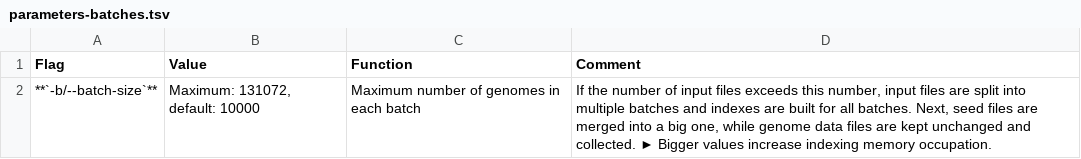
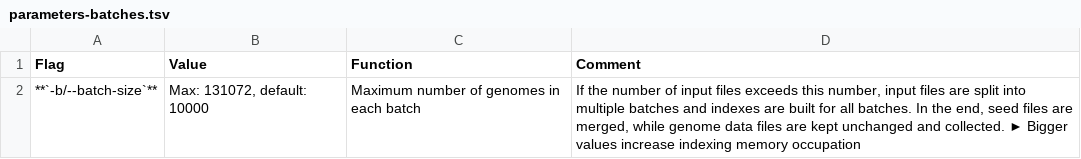
Before and after one commit to shenwei356/LexicMap, a TSV file: docs/content/tutorials/index/parameters-batches.tsv, drawn as a sheet.

```diff
--- a/docs/content/tutorials/index/parameters-batches.tsv
+++ b/docs/content/tutorials/index/parameters-batches.tsv
@@ -1,2 +1,2 @@
 Flag	Value	Function	Comment
-**`-b/--batch-size`**	Maximum: 131072, default: 10000	Maximum number of genomes in each batch	If the number of input files exceeds this number, input files are split into multiple batches and indexes are built for all batches. Next, seed files are merged into a big one, while genome data files are kept unchanged and collected. ► Bigger values increase indexing memory occupation.
+**`-b/--batch-size`**	Max: 131072, default: 10000	Maximum number of genomes in each batch	If the number of input files exceeds this number, input files are split into multiple batches and indexes are built for all batches. In the end, seed files are merged, while genome data files are kept unchanged and collected. ► Bigger values increase indexing memory occupation
```
Also changed, not shown: docs/content/tutorials/index/parameters-masks.tsv, docs/content/tutorials/index/parameters-seeds.tsv, 8 other files.
